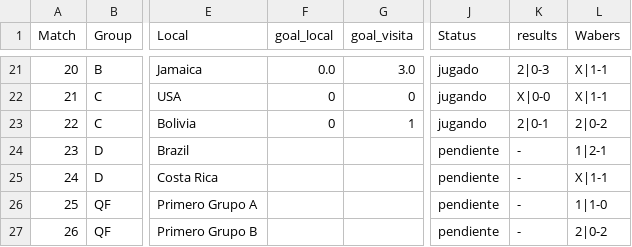
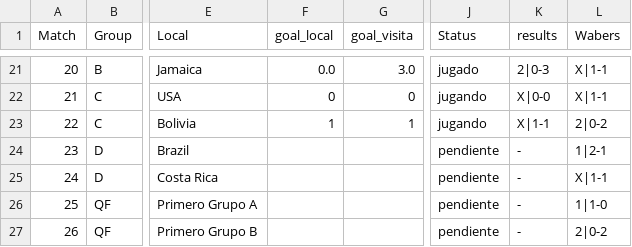
Before and after one commit to dasoto/polla, a CSV file: master_plan.csv, drawn as a sheet; only a part is shown, gaps mark what is left out; the diff names each change by its address in the sheet, - before the commit and + after, or states it on an @@ line.

```diff
--- a/master_plan.csv
+++ b/master_plan.csv
-F23 (goal_local): 0
+F23 (goal_local): 1
-K23 (results): 2|0-1
+K23 (results): X|1-1
```
Also changed, not shown: 2 other files.
